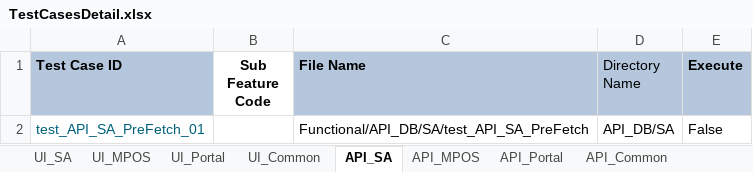
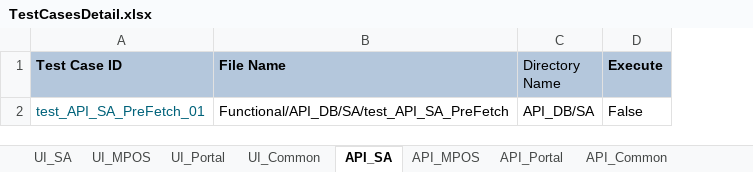
Before and after one commit to tularamsa1/ezeauto-rearch-automation-claude, an Excel workbook: DataProvider/TestCasesDetail.xlsx, sheet API_SA, drawn as a sheet; values as stored, in another font and other column widths than the file's, no borders; the diff names each change by its address in the sheet, - before the commit and + after, or states it on an @@ line.

```diff
--- a/DataProvider/TestCasesDetail.xlsx (sheet API_SA)
+++ b/DataProvider/TestCasesDetail.xlsx (sheet API_SA)
-column B (Sub Feature Code), empty
```
Also changed, not shown: sheet UI_Common, sheet UI_SA, sheet UI_MPOS, sheet UI_Portal, sheet API_MPOS, sheet API_Portal, 1 more sheet, 8 other files.
